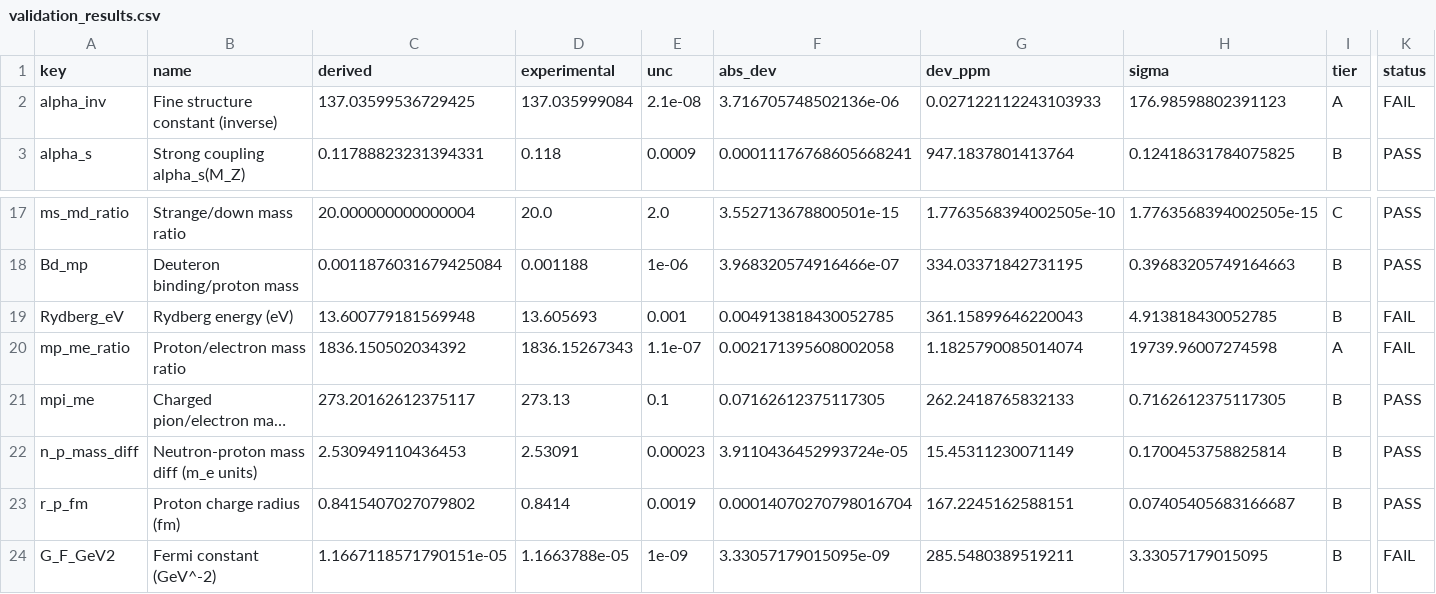
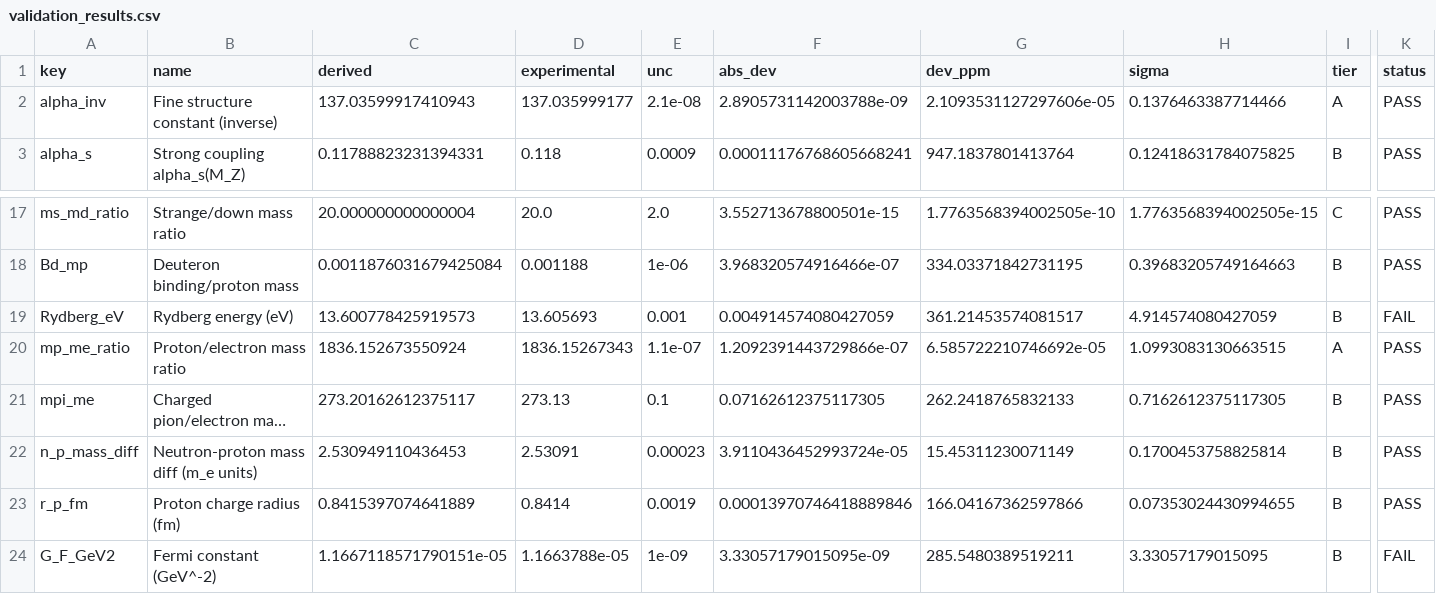
Before and after one commit to grapheneaffiliate/e8-phi-constants, a CSV file: verification/validation_results.csv, drawn as a sheet; only a part is shown, gaps mark what is left out; long unchanged cells end in …; the diff names each change by its address in the sheet, - before the commit and + after, or states it on an @@ line.

```diff
--- a/verification/validation_results.csv
+++ b/verification/validation_results.csv
-C2 (derived): 137.03599536729425
+C2 (derived): 137.03599917410943
-D2 (experimental): 137.035999084
+D2 (experimental): 137.035999177
-F2 (abs_dev): 3.716705748502136e-06
+F2 (abs_dev): 2.8905731142003788e-09
-G2 (dev_ppm): 0.027122112243103933
+G2 (dev_ppm): 2.1093531127297606e-05
-H2 (sigma): 176.98598802391123
+H2 (sigma): 0.1376463387714466
-K2 (status): FAIL
+K2 (status): PASS
-C19 (derived): 13.600779181569948
+C19 (derived): 13.600778425919573
-F19 (abs_dev): 0.004913818430052785
+F19 (abs_dev): 0.004914574080427059
-G19 (dev_ppm): 361.15899646220043
+G19 (dev_ppm): 361.21453574081517
-H19 (sigma): 4.913818430052785
+H19 (sigma): 4.914574080427059
-C20 (derived): 1836.150502034392
+C20 (derived): 1836.152673550924
-F20 (abs_dev): 0.002171395608002058
+F20 (abs_dev): 1.2092391443729866e-07
-G20 (dev_ppm): 1.1825790085014074
+G20 (dev_ppm): 6.585722210746692e-05
-H20 (sigma): 19739.96007274598
+H20 (sigma): 1.0993083130663515
-K20 (status): FAIL
+K20 (status): PASS
-C23 (derived): 0.8415407027079802
+C23 (derived): 0.8415397074641889
-F23 (abs_dev): 0.00014070270798016704
+F23 (abs_dev): 0.00013970746418889846
-G23 (dev_ppm): 167.2245162588151
+G23 (dev_ppm): 166.04167362597866
-H23 (sigma): 0.07405405683166687
+H23 (sigma): 0.07353024430994655
```
Also changed, not shown: 5 other files.
